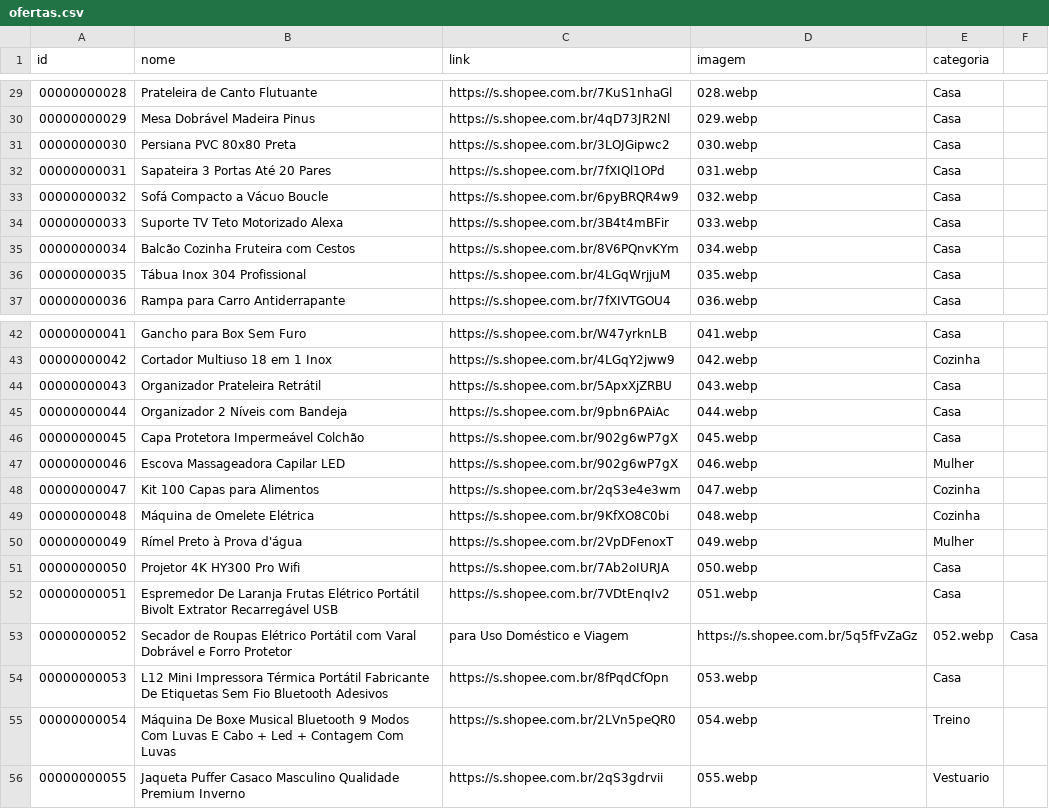
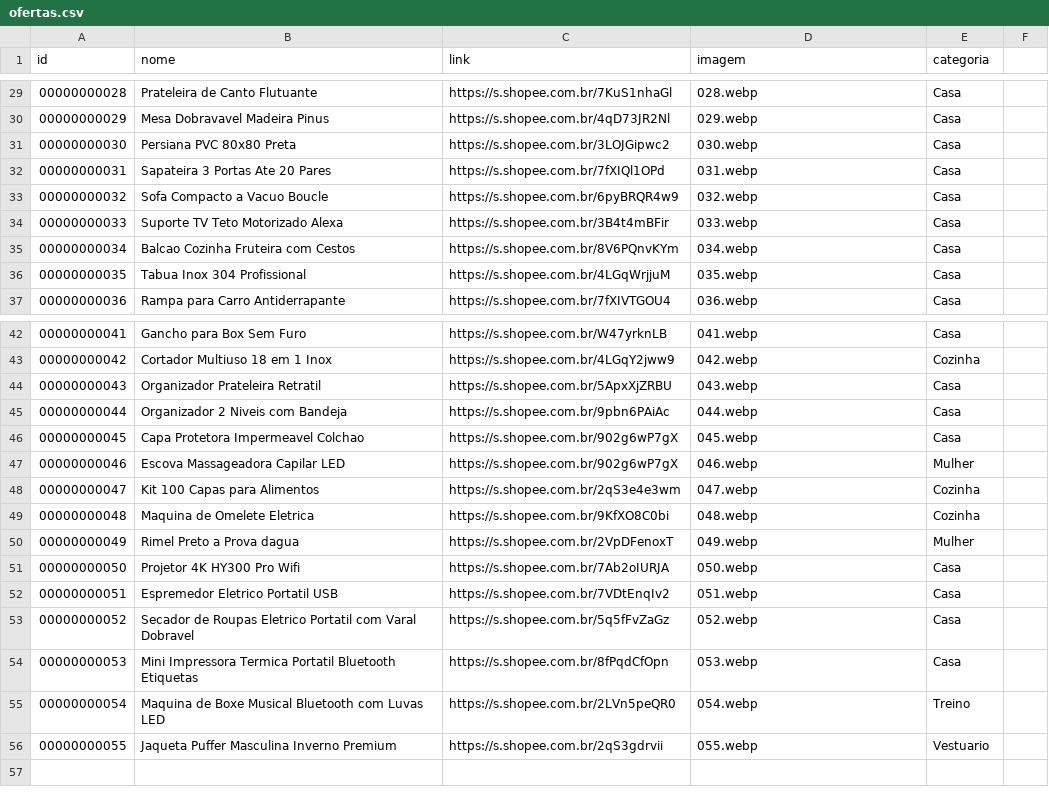
Before and after one commit to carlos34535/minha-shopee, a CSV file: ofertas.csv, drawn as a sheet; only a part is shown, gaps mark what is left out; the diff covers the shown part only.

```diff
--- a/ofertas.csv
+++ b/ofertas.csv
@@ -29,9 +29,9 @@ id,nome,link,imagem,categoria
 00000000028,Prateleira de Canto Flutuante,https://s.shopee.com.br/7KuS1nhaGl,028.webp,Casa
-00000000029,Mesa Dobrável Madeira Pinus,https://s.shopee.com.br/4qD73JR2Nl,029.webp,Casa
+00000000029,Mesa Dobravavel Madeira Pinus,https://s.shopee.com.br/4qD73JR2Nl,029.webp,Casa
 00000000030,Persiana PVC 80x80 Preta,https://s.shopee.com.br/3LOJGipwc2,030.webp,Casa
-00000000031,Sapateira 3 Portas Até 20 Pares,https://s.shopee.com.br/7fXIQl1OPd,031.webp,Casa
-00000000032,Sofá Compacto a Vácuo Boucle,https://s.shopee.com.br/6pyBRQR4w9,032.webp,Casa
+00000000031,Sapateira 3 Portas Ate 20 Pares,https://s.shopee.com.br/7fXIQl1OPd,031.webp,Casa
+00000000032,Sofa Compacto a Vacuo Boucle,https://s.shopee.com.br/6pyBRQR4w9,032.webp,Casa
 00000000033,Suporte TV Teto Motorizado Alexa,https://s.shopee.com.br/3B4t4mBFir,033.webp,Casa
-00000000034,Balcão Cozinha Fruteira com Cestos,https://s.shopee.com.br/8V6PQnvKYm,034.webp,Casa
-00000000035,Tábua Inox 304 Profissional,https://s.shopee.com.br/4LGqWrjjuM,035.webp,Casa
+00000000034,Balcao Cozinha Fruteira com Cestos,https://s.shopee.com.br/8V6PQnvKYm,034.webp,Casa
+00000000035,Tabua Inox 304 Profissional,https://s.shopee.com.br/4LGqWrjjuM,035.webp,Casa
 00000000036,Rampa para Carro Antiderrapante,https://s.shopee.com.br/7fXIVTGOU4,036.webp,Casa
@@ -43,14 +43,14 @@ id,nome,link,imagem,categoria
 00000000042,Cortador Multiuso 18 em 1 Inox,https://s.shopee.com.br/4LGqY2jww9,042.webp,Cozinha
-00000000043,Organizador Prateleira Retrátil,https://s.shopee.com.br/5ApxXjZRBU,043.webp,Casa
-00000000044,Organizador 2 Níveis com Bandeja,https://s.shopee.com.br/9pbn6PAiAc,044.webp,Casa
-00000000045,Capa Protetora Impermeável Colchão,https://s.shopee.com.br/902g6wP7gX,045.webp,Casa
+00000000043,Organizador Prateleira Retratil,https://s.shopee.com.br/5ApxXjZRBU,043.webp,Casa
+00000000044,Organizador 2 Niveis com Bandeja,https://s.shopee.com.br/9pbn6PAiAc,044.webp,Casa
+00000000045,Capa Protetora Impermeavel Colchao,https://s.shopee.com.br/902g6wP7gX,045.webp,Casa
 00000000046,Escova Massageadora Capilar LED,https://s.shopee.com.br/902g6wP7gX,046.webp,Mulher
 00000000047,Kit 100 Capas para Alimentos,https://s.shopee.com.br/2qS3e4e3wm,047.webp,Cozinha
-00000000048,Máquina de Omelete Elétrica,https://s.shopee.com.br/9KfXO8C0bi,048.webp,Cozinha
-00000000049,Rímel Preto à Prova d'água,https://s.shopee.com.br/2VpDFenoxT,049.webp,Mulher
+00000000048,Maquina de Omelete Eletrica,https://s.shopee.com.br/9KfXO8C0bi,048.webp,Cozinha
+00000000049,Rimel Preto a Prova dagua,https://s.shopee.com.br/2VpDFenoxT,049.webp,Mulher
 00000000050,Projetor 4K HY300 Pro Wifi,https://s.shopee.com.br/7Ab2oIURJA,050.webp,Casa
-00000000051,Espremedor De Laranja Frutas Elétrico Portátil Bivolt Extrator Recarregável USB,https://s.shopee.com.br/7VDtEnqIv2,051.webp,Casa
-00000000052,Secador de Roupas Elétrico Portátil com Varal Dobrável e Forro Protetor, para Uso Doméstico e Viagem,https://s.shopee.com.br/5q5fFvZaGz,052.webp,Casa
-00000000053,L12 Mini Impressora Térmica Portátil Fabricante De Etiquetas Sem Fio Bluetooth Adesivos ,https://s.shopee.com.br/8fPqdCfOpn,053.webp,Casa
-00000000054,Máquina De Boxe Musical Bluetooth 9 Modos Com Luvas E Cabo + Led + Contagem Com Luvas,https://s.shopee.com.br/2LVn5peQR0,054.webp,Treino
-00000000055,Jaqueta Puffer Casaco Masculino Qualidade Premium Inverno,https://s.shopee.com.br/2qS3gdrvii,055.webp,Vestuario
+00000000051,Espremedor Eletrico Portatil USB,https://s.shopee.com.br/7VDtEnqIv2,051.webp,Casa
+00000000052,Secador de Roupas Eletrico Portatil com Varal Dobravel,https://s.shopee.com.br/5q5fFvZaGz,052.webp,Casa
+00000000053,Mini Impressora Termica Portatil Bluetooth Etiquetas,https://s.shopee.com.br/8fPqdCfOpn,053.webp,Casa
+00000000054,Maquina de Boxe Musical Bluetooth com Luvas LED,https://s.shopee.com.br/2LVn5peQR0,054.webp,Treino
+00000000055,Jaqueta Puffer Masculina Inverno Premium,https://s.shopee.com.br/2qS3gdrvii,055.webp,Vestuario
```
Also changed, not shown: 16 edited cells elsewhere in this file.
